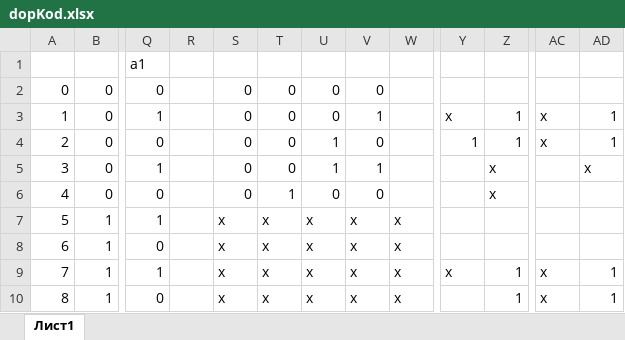
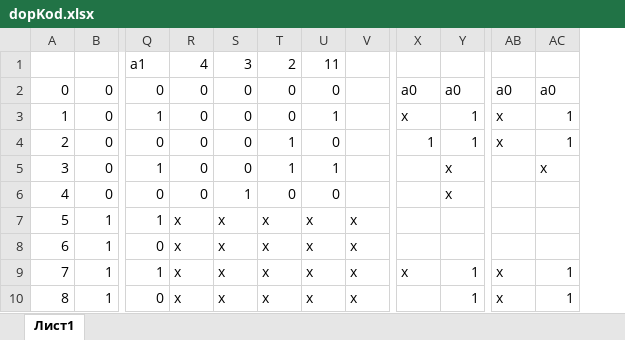
Before and after one commit to andrsolo21/teorAvt, an Excel workbook: data/dopKod.xlsx, sheet Лист1, drawn as a sheet; only a part is shown, gaps mark what is left out; values as stored, in another font and other column widths than the file's, no borders; removed rows and columns are numbered as before the commit, all else as after; the diff names each change by its address in the sheet, - before the commit and + after, or states it on an @@ line.

```diff
--- a/data/dopKod.xlsx (sheet Лист1)
+++ b/data/dopKod.xlsx (sheet Лист1)
-column R, empty
-R1: (empty)
+R1: 4
-S1: (empty)
+S1: 3
-T1: (empty)
+T1: 2
-U1: (empty)
+U1: 11
-X2: (empty)
+X2: a0
-Y2: (empty)
+Y2: a0
-AB2: (empty)
+AB2: a0
-AC2: (empty)
+AC2: a0
```
Also changed, not shown: 5 other files.
